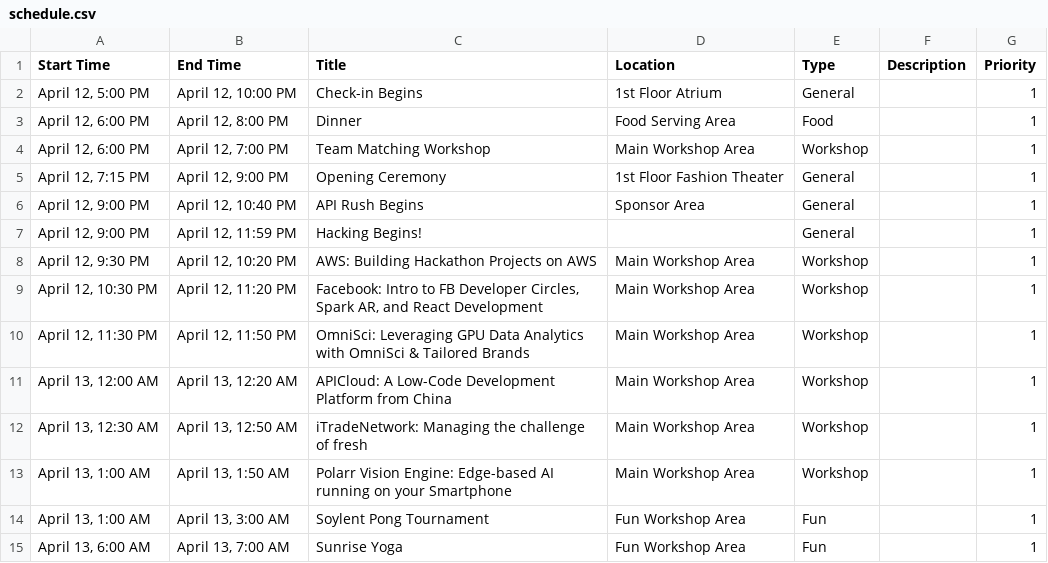
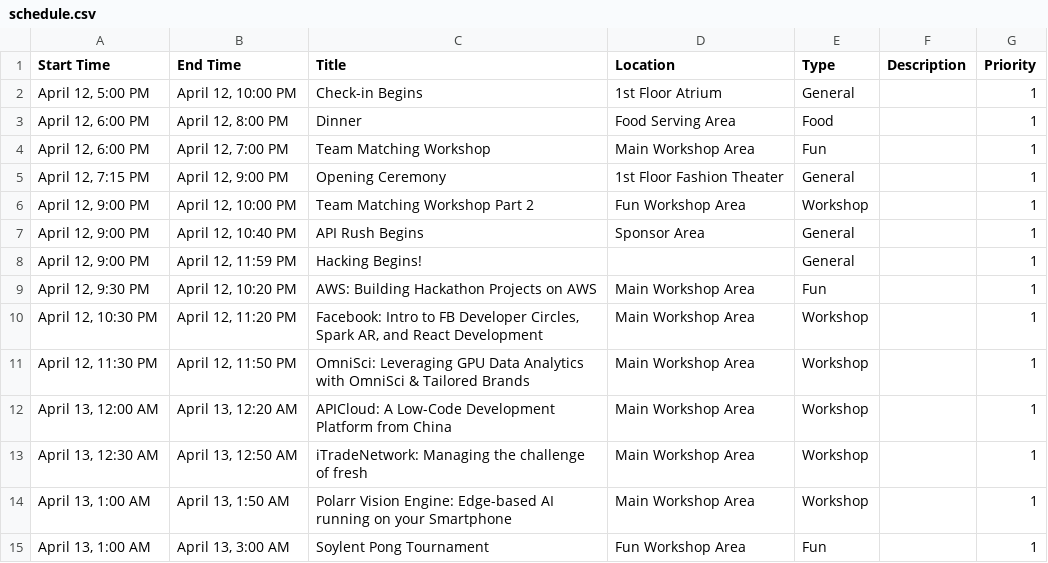
Before and after one commit to HackSC/live-2019, a CSV file: static/schedule.csv, drawn as a sheet; only a part is shown; the shorter side is filled out with more unchanged rows.

```diff
--- a/static/schedule.csv
+++ b/static/schedule.csv
@@ -3,7 +3,8 @@ Start Time,End Time,Title,Location,Type,Description,Priority
 "April 12, 6:00 PM","April 12, 8:00 PM",Dinner,Food Serving Area,Food,,1
-"April 12, 6:00 PM","April 12, 7:00 PM",Team Matching Workshop,Main Workshop Area,Workshop,,1
+"April 12, 6:00 PM","April 12, 7:00 PM",Team Matching Workshop,Main Workshop Area,Fun,,1
 "April 12, 7:15 PM","April 12, 9:00 PM",Opening Ceremony,1st Floor Fashion Theater,General,,1
+"April 12, 9:00 PM","April 12, 10:00 PM",Team Matching Workshop Part 2,Fun Workshop Area,Workshop,,1
 "April 12, 9:00 PM","April 12, 10:40 PM",API Rush Begins,Sponsor Area,General,,1
 "April 12, 9:00 PM","April 12, 11:59 PM",Hacking Begins!,,General,,1
-"April 12, 9:30 PM","April 12, 10:20 PM",AWS: Building Hackathon Projects on AWS ,Main Workshop Area,Workshop,,1
+"April 12, 9:30 PM","April 12, 10:20 PM",AWS: Building Hackathon Projects on AWS ,Main Workshop Area,Fun,,1
 "April 12, 10:30 PM","April 12, 11:20 PM","Facebook: Intro to FB Developer Circles, Spark AR, and React Development",Main Workshop Area,Workshop,,1
```
Also changed, not shown: static/announcements.csv.
